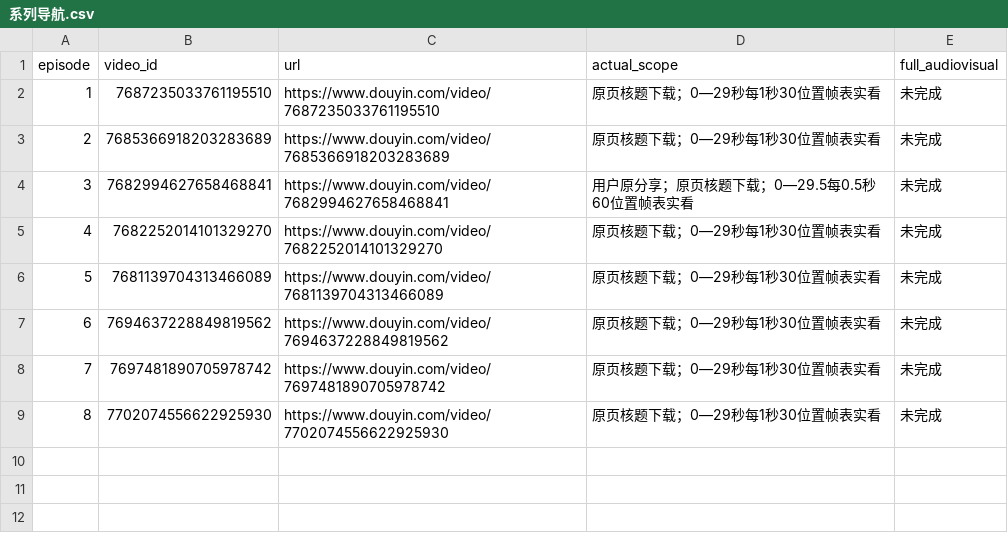
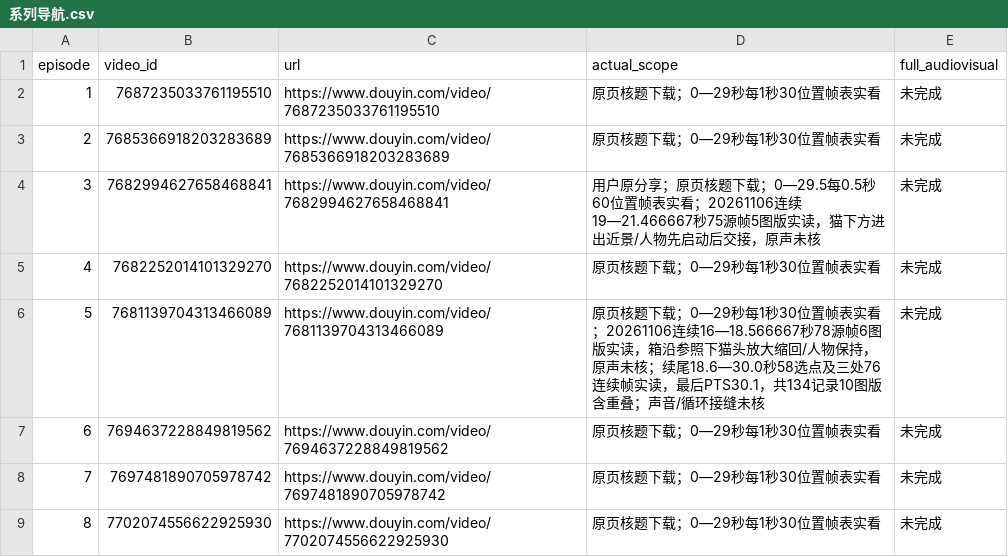
Before and after one commit to 8j-design/film-director-library, a CSV file: projects/director/个人审美研究/20261026-七位作者/A01-猫咪节奏研究-20261030/系列导航.csv, drawn as a sheet.

```diff
--- a/projects/director/个人审美研究/20261026-七位作者/A01-猫咪节奏研究-20261030/系列导航.csv
+++ b/projects/director/个人审美研究/20261026-七位作者/A01-猫咪节奏研究-20261030/系列导航.csv
@@ -3,5 +3,5 @@ episode,video_id,url,actual_scope,full_audiovisual
 2,7685366918203283689,https://www.douyin.com/video/7685366918203283689,原页核题下载；0—29秒每1秒30位置帧表实看,未完成
-3,7682994627658468841,https://www.douyin.com/video/7682994627658468841,用户原分享；原页核题下载；0—29.5每0.5秒60位置帧表实看,未完成
+3,7682994627658468841,https://www.douyin.com/video/7682994627658468841,用户原分享；原页核题下载；0—29.5每0.5秒60位置帧表实看；20261106连续19—21.466667秒75源帧5图版实读，猫下方进出近景/人物先启动后交接，原声未核,未完成
 4,7682252014101329270,https://www.douyin.com/video/7682252014101329270,原页核题下载；0—29秒每1秒30位置帧表实看,未完成
-5,7681139704313466089,https://www.douyin.com/video/7681139704313466089,原页核题下载；0—29秒每1秒30位置帧表实看,未完成
+5,7681139704313466089,https://www.douyin.com/video/7681139704313466089,原页核题下载；0—29秒每1秒30位置帧表实看；20261106连续16—18.566667秒78源帧6图版实读，箱沿参照下猫头放大缩回/人物保持，原声未核；续尾18.6—30.0秒58选点及三处76连续帧实读，最后PTS30.1，共134记录10图版含重叠；声音/循环接缝未核,未完成
 6,7694637228849819562,https://www.douyin.com/video/7694637228849819562,原页核题下载；0—29秒每1秒30位置帧表实看,未完成
```
Also changed, not shown: 12 other files.
